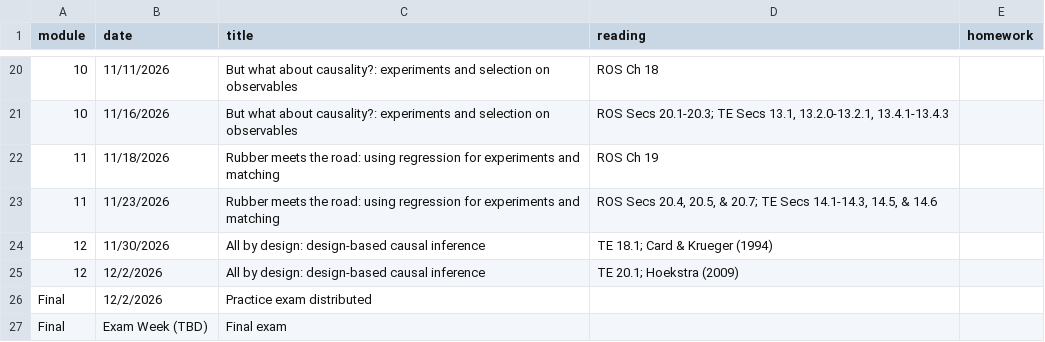
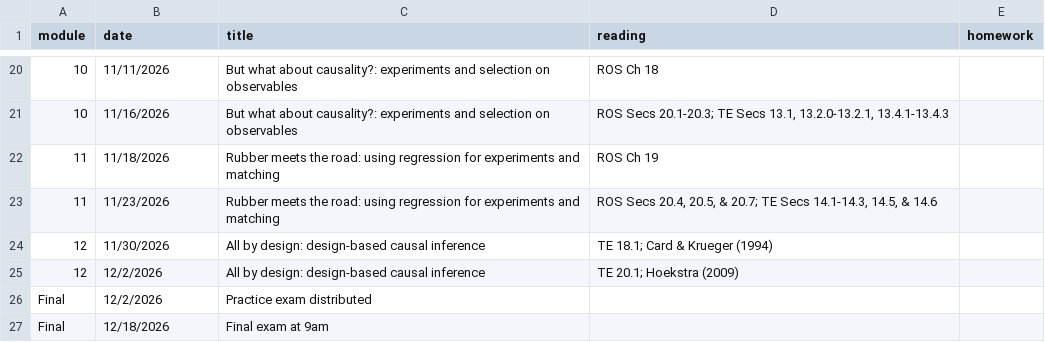
Before and after one commit to samjfuller/gov50-f26, a CSV file: class_data/schedule.csv, drawn as a sheet; only a part is shown, gaps mark what is left out; removed rows and columns are numbered as before the commit, all else as after; the diff names each change by its address in the sheet, - before the commit and + after, or states it on an @@ line.

```diff
--- a/class_data/schedule.csv
+++ b/class_data/schedule.csv
-row 27: Final | Exam Week (TBD) | Final exam
+row 27: Final | 12/18/2026 | Final exam at 9am
```
Also changed, not shown: 2 other files.
